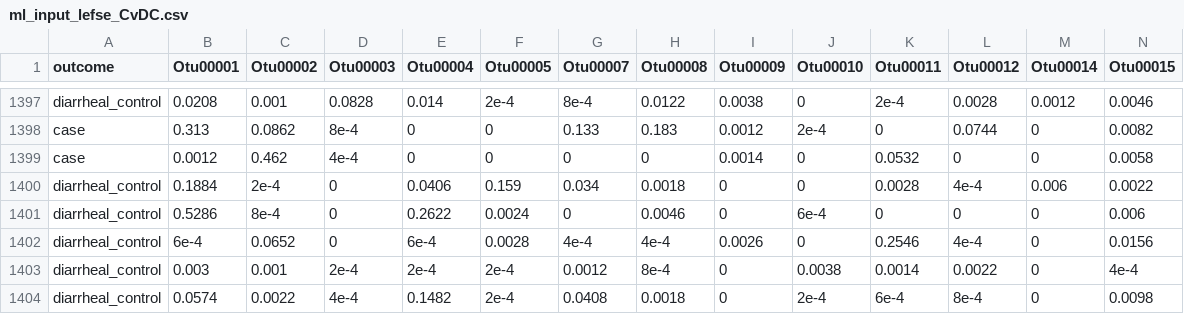
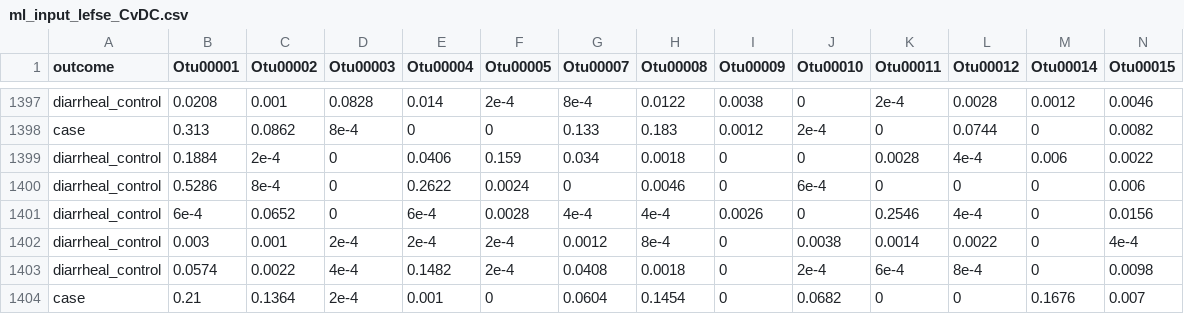
Before and after one commit to SchlossLab/severe-CDI, a CSV file: data/process/ml_input_lefse_CvDC.csv, drawn as a sheet; only a part is shown, gaps mark what is left out; the shorter side is filled out with more unchanged rows; rows hold the shown columns only; the diff names each change by its address in the sheet, - before the commit and + after, or states it on an @@ line.

```diff
--- a/data/process/ml_input_lefse_CvDC.csv
+++ b/data/process/ml_input_lefse_CvDC.csv
-row 1399: case | 0.0012 | 0.462 | 4e-4 | 0 | 0 | 0 | 0 | 0.0014 | 0 | 0.0532 | 0 | 0 | 0.0058
```
Also changed, not shown: data/process/ml_input_lefse_CvNDC.csv, data/process/ml_input_lefse_DCvNDC.csv, 1 other file.
